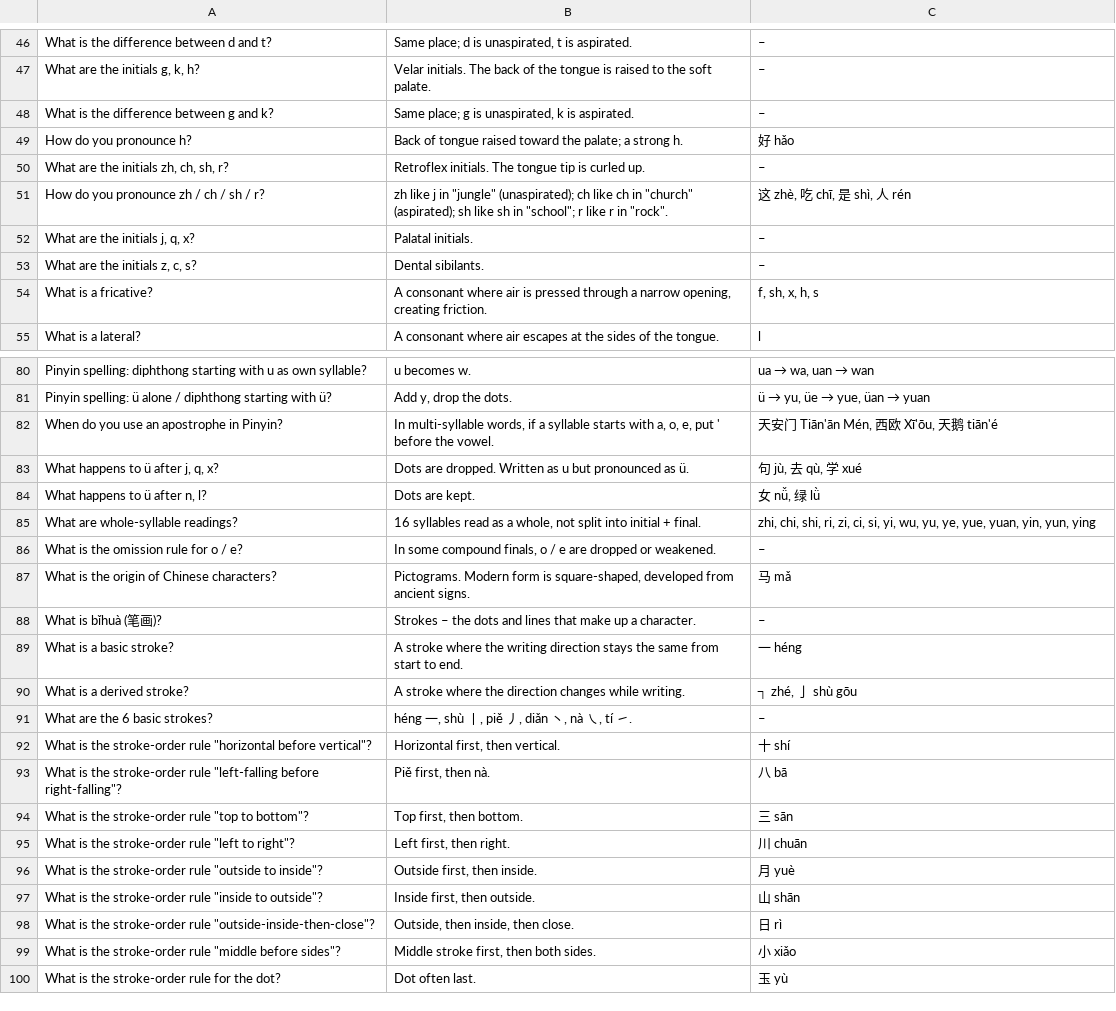
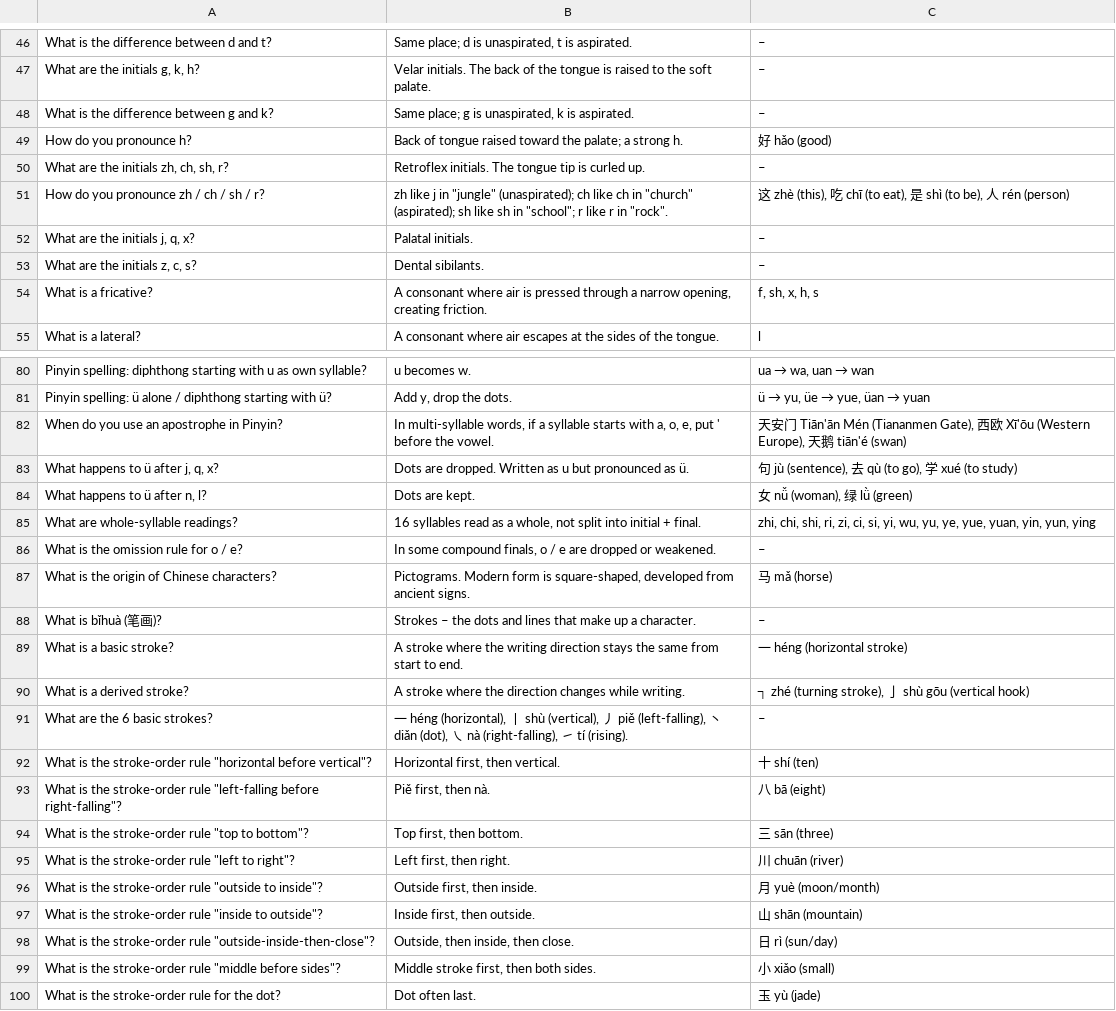
Before and after one commit to Waldmann-dev/Anki-Chinesisch, a TSV file: Chinese/01. Phonetic Foundation Course/cards.tsv, drawn as a sheet; only a part is shown, gaps mark what is left out; the diff covers the shown part only.

```diff
--- a/Chinese/01. Phonetic Foundation Course/cards.tsv
+++ b/Chinese/01. Phonetic Foundation Course/cards.tsv
@@ -48,5 +48,5 @@ What are the initials g, k, h?	Velar initials. The back of the tongue is raised
 What is the difference between g and k?	Same place; g is unaspirated, k is aspirated.	–
-How do you pronounce h?	Back of tongue raised toward the palate; a strong h.	好 hǎo
+How do you pronounce h?	Back of tongue raised toward the palate; a strong h.	好 hǎo (good)
 What are the initials zh, ch, sh, r?	Retroflex initials. The tongue tip is curled up.	–
-How do you pronounce zh / ch / sh / r?	zh like j in "jungle" (unaspirated); ch like ch in "church" (aspirated); sh like sh in "school"; r like r in "rock".	这 zhè, 吃 chī, 是 shì, 人 rén
+How do you pronounce zh / ch / sh / r?	zh like j in "jungle" (unaspirated); ch like ch in "church" (aspirated); sh like sh in "school"; r like r in "rock".	这 zhè (this), 吃 chī (to eat), 是 shì (to be), 人 rén (person)
 What are the initials j, q, x?	Palatal initials.	–
@@ -81,20 +81,20 @@ Pinyin spelling: diphthong starting with u as own syllable?	u becomes w.	ua →
 Pinyin spelling: ü alone / diphthong starting with ü?	Add y, drop the dots.	ü → yu, üe → yue, üan → yuan
-When do you use an apostrophe in Pinyin?	In multi-syllable words, if a syllable starts with a, o, e, put ' before the vowel.	天安门 Tiān'ān Mén, 西欧 Xī'ōu, 天鹅 tiān'é
-What happens to ü after j, q, x?	Dots are dropped. Written as u but pronounced as ü.	句 jù, 去 qù, 学 xué
-What happens to ü after n, l?	Dots are kept.	女 nǚ, 绿 lǜ
+When do you use an apostrophe in Pinyin?	In multi-syllable words, if a syllable starts with a, o, e, put ' before the vowel.	天安门 Tiān'ān Mén (Tiananmen Gate), 西欧 Xī'ōu (Western Europe), 天鹅 tiān'é (swan)
+What happens to ü after j, q, x?	Dots are dropped. Written as u but pronounced as ü.	句 jù (sentence), 去 qù (to go), 学 xué (to study)
+What happens to ü after n, l?	Dots are kept.	女 nǚ (woman), 绿 lǜ (green)
 What are whole-syllable readings?	16 syllables read as a whole, not split into initial + final.	zhi, chi, shi, ri, zi, ci, si, yi, wu, yu, ye, yue, yuan, yin, yun, ying
 What is the omission rule for o / e?	In some compound finals, o / e are dropped or weakened.	–
-What is the origin of Chinese characters?	Pictograms. Modern form is square-shaped, developed from ancient signs.	马 mǎ
+What is the origin of Chinese characters?	Pictograms. Modern form is square-shaped, developed from ancient signs.	马 mǎ (horse)
 What is bǐhuà (笔画)?	Strokes – the dots and lines that make up a character.	–
-What is a basic stroke?	A stroke where the writing direction stays the same from start to end.	一 héng
-What is a derived stroke?	A stroke where the direction changes while writing.	┐ zhé, 亅 shù gōu
-What are the 6 basic strokes?	héng 一, shù 丨, piě 丿, diǎn 丶, nà ㇏, tí ㇀.	–
-What is the stroke-order rule "horizontal before vertical"?	Horizontal first, then vertical.	十 shí
-What is the stroke-order rule "left-falling before right-falling"?	Piě first, then nà.	八 bā
-What is the stroke-order rule "top to bottom"?	Top first, then bottom.	三 sān
-What is the stroke-order rule "left to right"?	Left first, then right.	川 chuān
-What is the stroke-order rule "outside to inside"?	Outside first, then inside.	月 yuè
-What is the stroke-order rule "inside to outside"?	Inside first, then outside.	山 shān
-What is the stroke-order rule "outside-inside-then-close"?	Outside, then inside, then close.	日 rì
-What is the stroke-order rule "middle before sides"?	Middle stroke first, then both sides.	小 xiǎo
-What is the stroke-order rule for the dot?	Dot often last.	玉 yù
+What is a basic stroke?	A stroke where the writing direction stays the same from start to end.	一 héng (horizontal stroke)
+What is a derived stroke?	A stroke where the direction changes while writing.	┐ zhé (turning stroke), 亅 shù gōu (vertical hook)
+What are the 6 basic strokes?	一 héng (horizontal), 丨 shù (vertical), 丿 piě (left-falling), 丶 diǎn (dot), ㇏ nà (right-falling), ㇀ tí (rising).	–
+What is the stroke-order rule "horizontal before vertical"?	Horizontal first, then vertical.	十 shí (ten)
+What is the stroke-order rule "left-falling before right-falling"?	Piě first, then nà.	八 bā (eight)
+What is the stroke-order rule "top to bottom"?	Top first, then bottom.	三 sān (three)
+What is the stroke-order rule "left to right"?	Left first, then right.	川 chuān (river)
+What is the stroke-order rule "outside to inside"?	Outside first, then inside.	月 yuè (moon/month)
+What is the stroke-order rule "inside to outside"?	Inside first, then outside.	山 shān (mountain)
+What is the stroke-order rule "outside-inside-then-close"?	Outside, then inside, then close.	日 rì (sun/day)
+What is the stroke-order rule "middle before sides"?	Middle stroke first, then both sides.	小 xiǎo (small)
+What is the stroke-order rule for the dot?	Dot often last.	玉 yù (jade)
```
Also changed, not shown: 46 edited cells elsewhere in this file.
